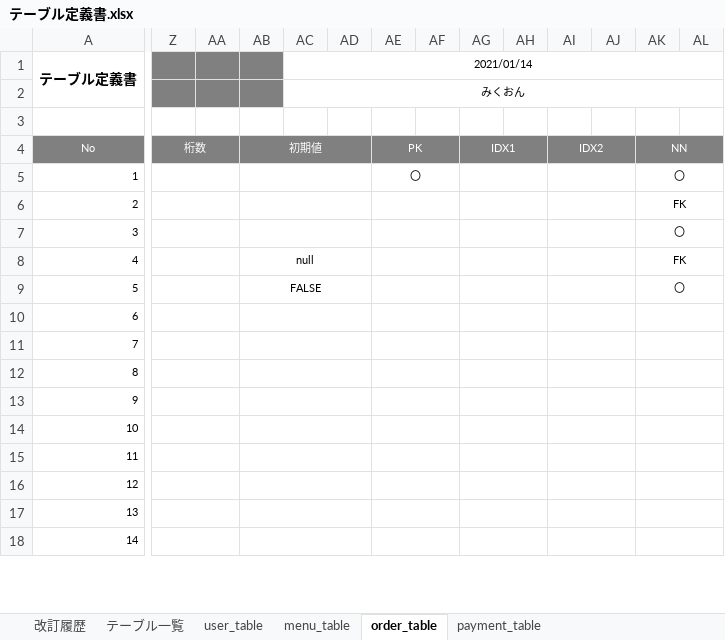
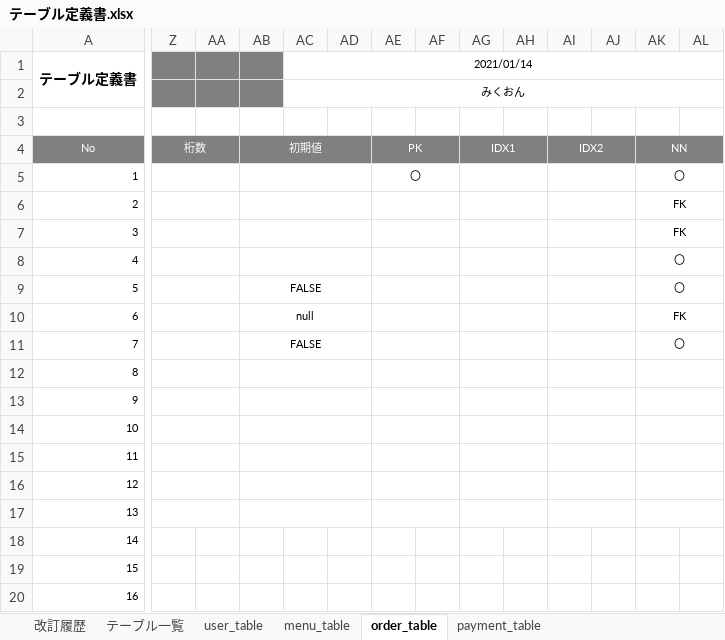
Before and after one commit to satotodob/D_Group_project, an Excel workbook: 設計書類_レビュー前/テーブル定義書.xlsx, sheet order_table, drawn as a sheet; only a part is shown, gaps mark what is left out; values as stored, in another font and other column widths than the file's, no borders; removed rows and columns are numbered as before the commit, all else as after; rows hold the shown columns only; the diff covers the shown part only; the diff names each change by its address in the sheet, - before the commit and + after, or states it on an @@ line.

Commit message:
dbup

```diff
--- a/設計書類_レビュー前/テーブル定義書.xlsx (sheet order_table)
+++ b/設計書類_レビュー前/テーブル定義書.xlsx (sheet order_table)
+row 6: 2 |  |  |  |  |  |  |  |  |  |  |  | FK
@@ column A (テーブル定義書) renumbered between rows 7 and 51 @@
+row 9: 5 |  |  | FALSE |  |  |  |  |  |  |  |  | 〇
-Z16:AA16 merged
-AB16:AD16 merged
-AE16:AF16 merged
-AG16:AH16 merged
-AI16:AJ16 merged
-AK16:AL16 merged
-Z17:AA17 merged
-AB17:AD17 merged
-AE17:AF17 merged
-AG17:AH17 merged
-AI17:AJ17 merged
-AK17:AL17 merged
-Z18:AA18 merged
-AB18:AD18 merged
-AE18:AF18 merged
-AG18:AH18 merged
-AI18:AJ18 merged
-AK18:AL18 merged
```
Also changed, not shown: 2 removed rows and merged cells elsewhere in this sheet.
